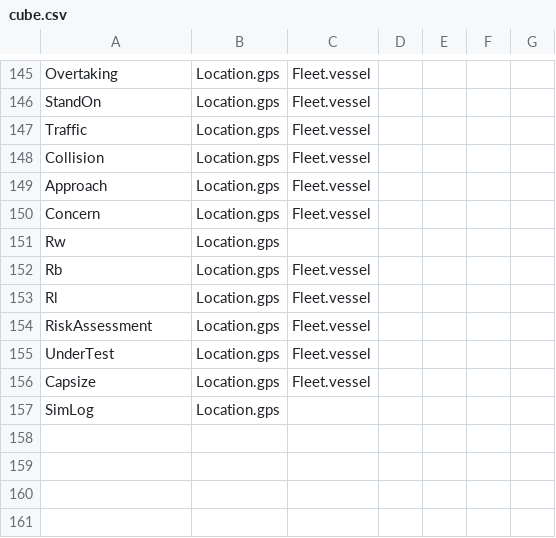
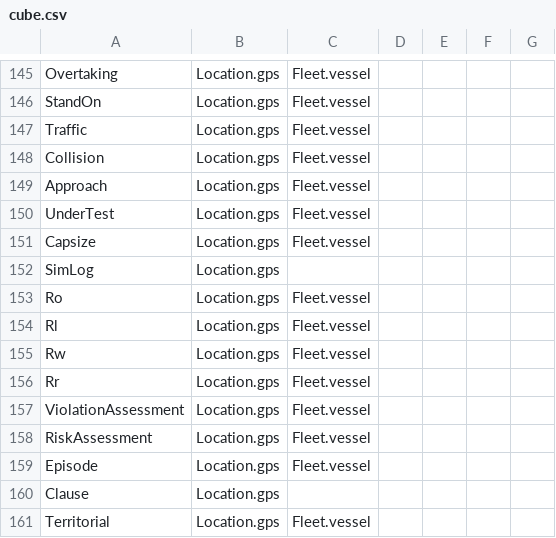
Before and after one commit to sreekants/cospy, a CSV file: config/data/cube.csv, drawn as a sheet; only a part is shown, gaps mark what is left out.

```diff
--- a/config/data/cube.csv
+++ b/config/data/cube.csv
@@ -149,7 +149,2 @@ Collision,Location.gps,Fleet.vessel,,,,
 Approach,Location.gps,Fleet.vessel,,,,
-Concern,Location.gps,Fleet.vessel,,,,
-Rw,Location.gps,,,,,
-Rb,Location.gps,Fleet.vessel,,,,
-Rl,Location.gps,Fleet.vessel,,,,
-RiskAssessment,Location.gps,Fleet.vessel,,,,
 UnderTest,Location.gps,Fleet.vessel,,,,
@@ -157 +152,10 @@ Capsize,Location.gps,Fleet.vessel,,,,
 SimLog,Location.gps,,,,,
+Ro,Location.gps,Fleet.vessel,,,,
+Rl,Location.gps,Fleet.vessel,,,,
+Rw,Location.gps,Fleet.vessel,,,,
+Rr,Location.gps,Fleet.vessel,,,,
+ViolationAssessment,Location.gps,Fleet.vessel,,,,
+RiskAssessment,Location.gps,Fleet.vessel,,,,
+Episode,Location.gps,Fleet.vessel,,,,
+Clause,Location.gps,,,,,
+Territorial,Location.gps,Fleet.vessel,,,,
```
Also changed, not shown: config/data/facts.csv, 47 other files.
